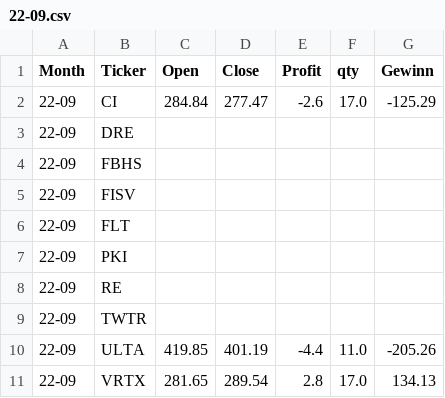
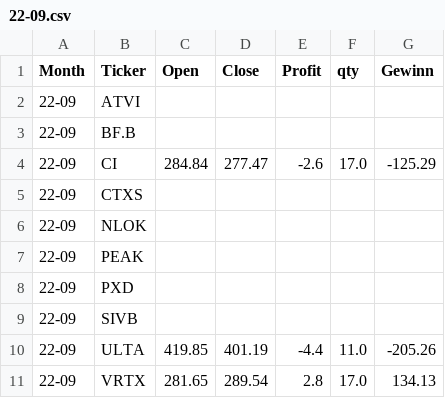
Before and after one commit to fxhuhn/momentum, a CSV file: data/trades/22-09.csv, drawn as a sheet.

```diff
--- a/data/trades/22-09.csv
+++ b/data/trades/22-09.csv
@@ -1,10 +1,10 @@
 Month,Ticker,Open,Close,Profit,qty,Gewinn
+22-09,ATVI,,,,,
+22-09,BF.B,,,,,
 22-09,CI,284.84,277.47,-2.6,17.0,-125.29
-22-09,DRE,,,,,
-22-09,FBHS,,,,,
-22-09,FISV,,,,,
-22-09,FLT,,,,,
-22-09,PKI,,,,,
-22-09,RE,,,,,
-22-09,TWTR,,,,,
+22-09,CTXS,,,,,
+22-09,NLOK,,,,,
+22-09,PEAK,,,,,
+22-09,PXD,,,,,
+22-09,SIVB,,,,,
 22-09,ULTA,419.85,401.19,-4.4,11.0,-205.26
```
Also changed, not shown: data/trades/22-05.csv, data/trades/24-10.csv, 4 other files.
